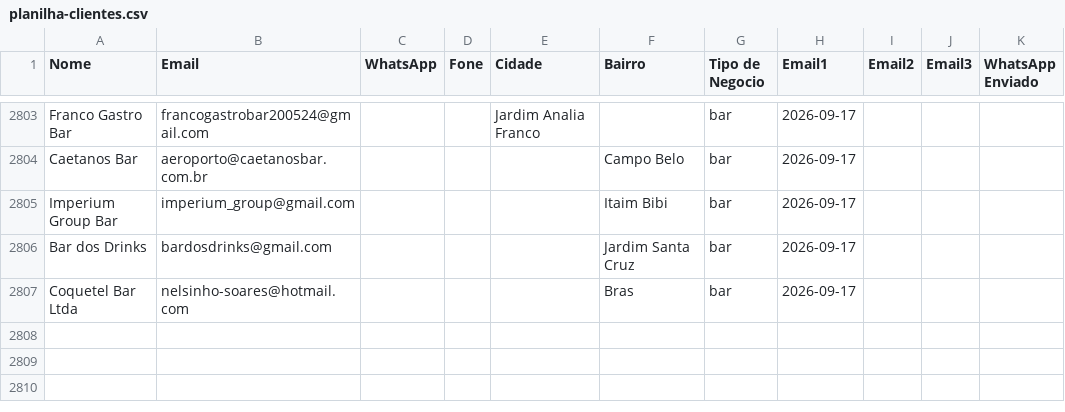
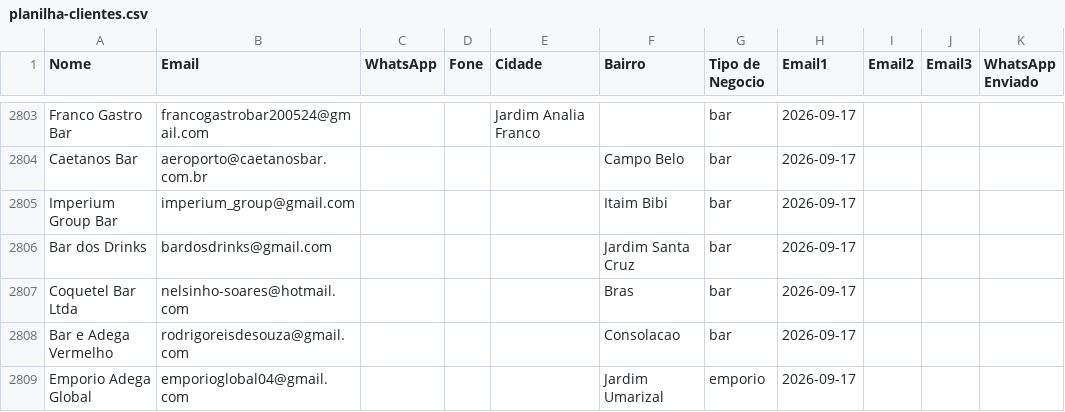
Before and after one commit to gustavorotatori-svg/Pindorama, a CSV file: planilha-clientes.csv, drawn as a sheet; only a part is shown, gaps mark what is left out; the diff names each change by its address in the sheet, - before the commit and + after, or states it on an @@ line.

Commit message:
Adiciona Bar e Adega Vermelho + Emporio Adega Global (+2)

```diff
--- a/planilha-clientes.csv
+++ b/planilha-clientes.csv
+row 2808: Bar e Adega Vermelho | rodrigoreisdesouza@gmail.com |  |  |  | Consolacao | bar | 2026-09-17
+row 2809: Emporio Adega Global | emporioglobal04@gmail.com |  |  |  | Jardim Umarizal | emporio | 2026-09-17
```
Also changed, not shown: 1 other file.
